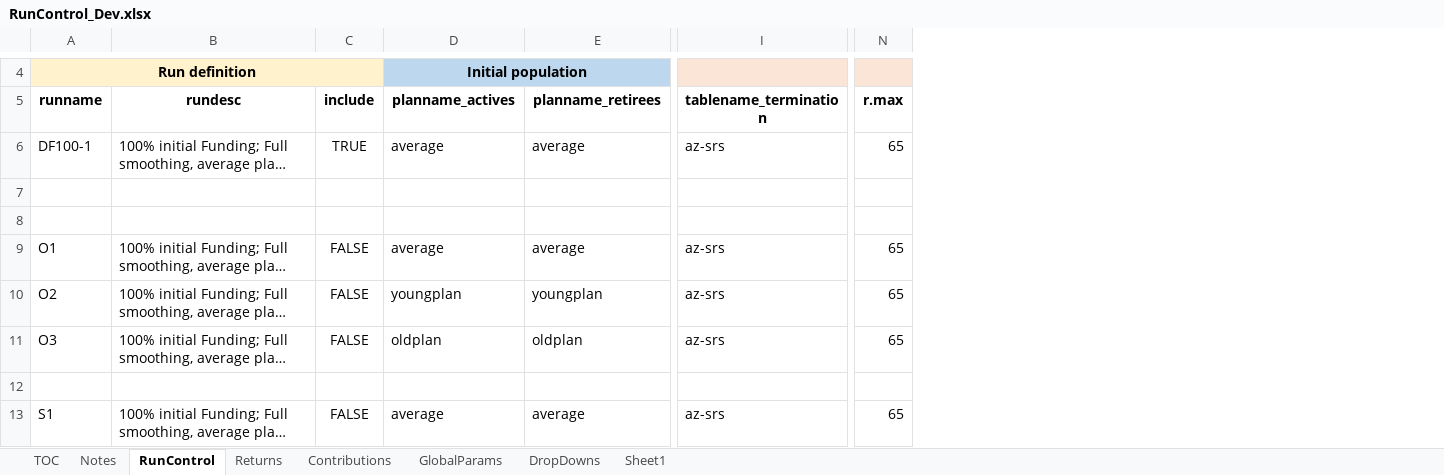
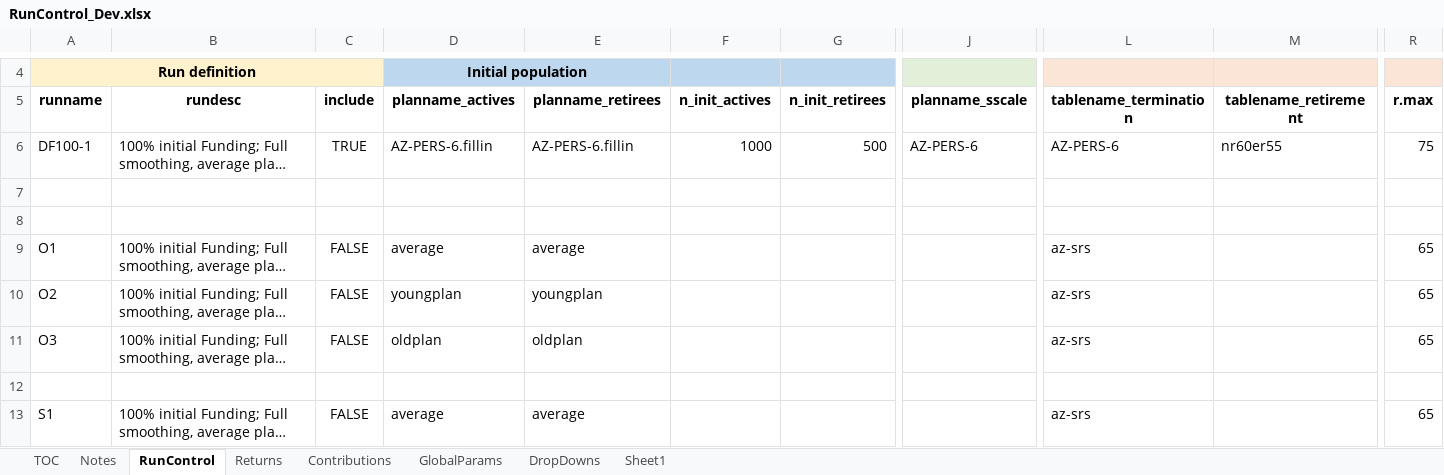
Before and after one commit to yimengyin16/Model_Main, an Excel workbook: IO_Dev/RunControl_Dev.xlsx, sheet RunControl, drawn as a sheet; only a part is shown, gaps mark what is left out; long unchanged cells end in …; values as stored, in another font and other column widths than the file's, no borders; addresses are those after the commit; the diff names each change by its address in the sheet, - before the commit and + after, or states it on an @@ line.

```diff
--- a/IO_Dev/RunControl_Dev.xlsx (sheet RunControl)
+++ b/IO_Dev/RunControl_Dev.xlsx (sheet RunControl)
+column F (n_init_actives), row 6: 1000
+column G (n_init_retirees), row 6: 500
+column J (planname_sscale), row 6: AZ-PERS-6
+column M (tablename_retirement), row 6: nr60er55
-D6 (planname_actives): average
+D6 (planname_actives): AZ-PERS-6.fillin
-E6 (planname_retirees): average
+E6 (planname_retirees): AZ-PERS-6.fillin
-L6 (tablename_termination): az-srs
+L6 (tablename_termination): AZ-PERS-6
-R6 (r.max): 65
+R6 (r.max): 75
```
Also changed, not shown: sheet DropDowns, sheet GlobalParams, 10 other files.
